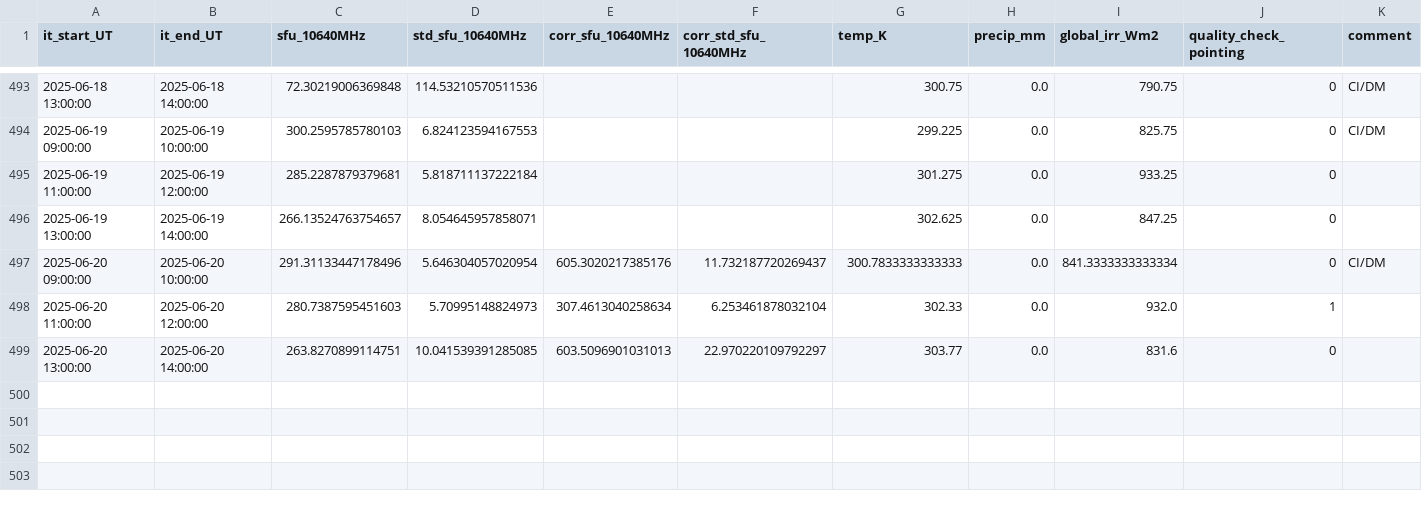
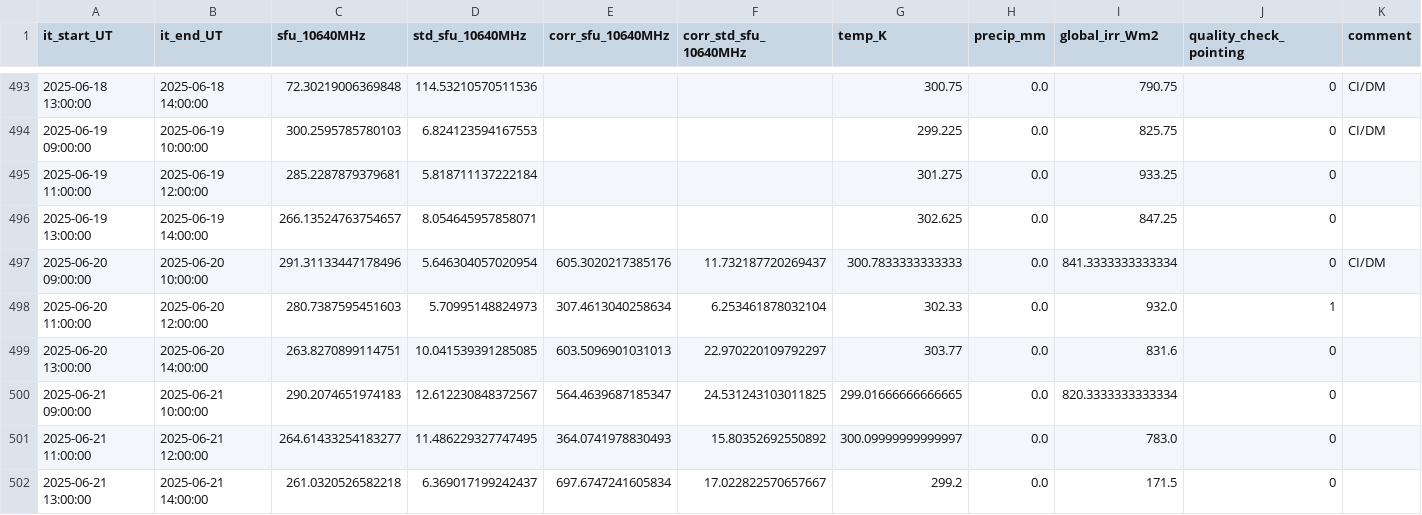
Before and after one commit to MeteoSwiss/callisto, a CSV file: output/data/proc_daily_flux/daily-flux_2025.csv, drawn as a sheet; only a part is shown, gaps mark what is left out; the diff names each change by its address in the sheet, - before the commit and + after, or states it on an @@ line.

Commit message:
Daily automatic update Sat 06/21/2025

```diff
--- a/output/data/proc_daily_flux/daily-flux_2025.csv
+++ b/output/data/proc_daily_flux/daily-flux_2025.csv
+row 500: 2025-06-21 09:00:00 | 2025-06-21 10:00:00 | 290.2074651974183 | 12.612230848372567 | 564.4639687185347 | 24.531243103011825 | 299.01666666666665 | 0.0 | 820.3333333333334 | 0
+row 501: 2025-06-21 11:00:00 | 2025-06-21 12:00:00 | 264.61433254183277 | 11.486229327747495 | 364.0741978830493 | 15.80352692550892 | 300.09999999999997 | 0.0 | 783.0 | 0
+row 502: 2025-06-21 13:00:00 | 2025-06-21 14:00:00 | 261.0320526582218 | 6.369017199242437 | 697.6747241605834 | 17.022822570657667 | 299.2 | 0.0 | 171.5 | 0
```
Also changed, not shown: 15 other files.
